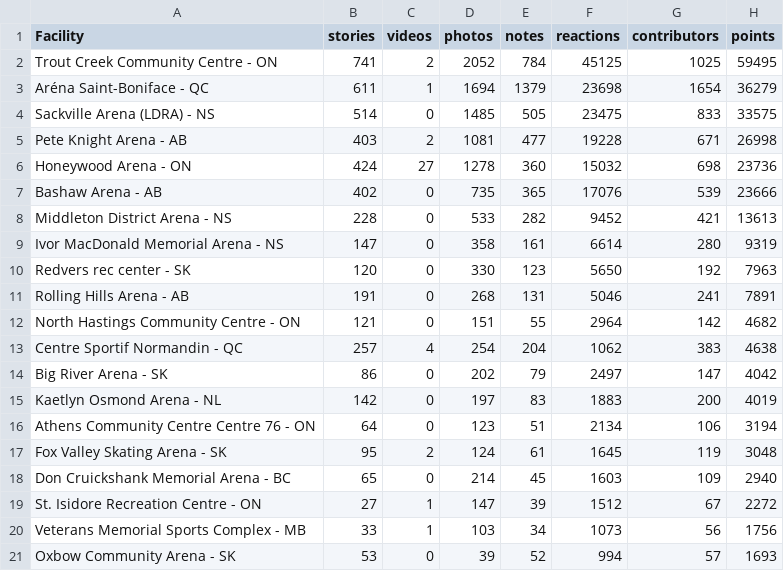
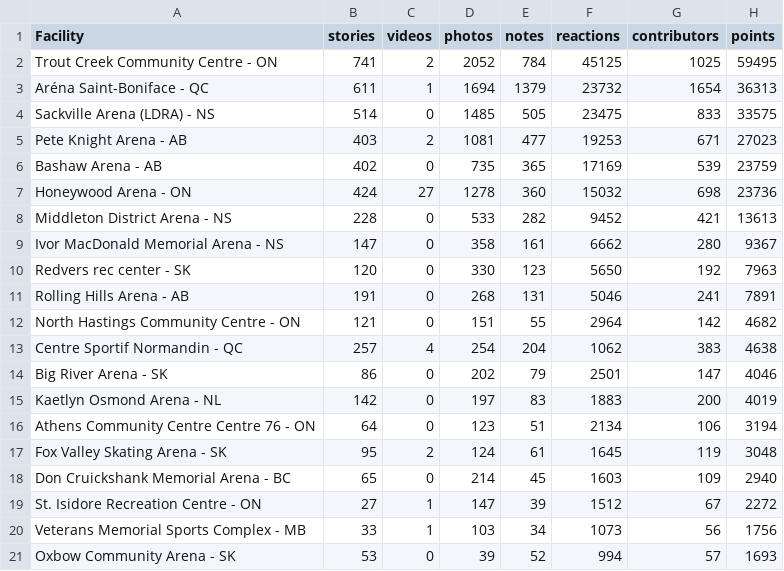
Before and after one commit to madgetr/hockeyville, a CSV file: data/kraft.csv, drawn as a sheet; only a part is shown.

```diff
--- a/data/kraft.csv
+++ b/data/kraft.csv
@@ -2,9 +2,9 @@ Facility, stories, videos, photos, notes, reactions, contributors, points
 Trout Creek Community Centre - ON,741,2,2052,784,45125,1025,59495
-Aréna Saint-Boniface - QC,611,1,1694,1379,23698,1654,36279
+Aréna Saint-Boniface - QC,611,1,1694,1379,23732,1654,36313
 Sackville Arena (LDRA) - NS,514,0,1485,505,23475,833,33575
-Pete Knight Arena - AB,403,2,1081,477,19228,671,26998
+Pete Knight Arena - AB,403,2,1081,477,19253,671,27023
+Bashaw Arena - AB,402,0,735,365,17169,539,23759
 Honeywood Arena - ON,424,27,1278,360,15032,698,23736
-Bashaw Arena - AB,402,0,735,365,17076,539,23666
 Middleton District Arena - NS,228,0,533,282,9452,421,13613
-Ivor MacDonald Memorial Arena - NS,147,0,358,161,6614,280,9319
+Ivor MacDonald Memorial Arena - NS,147,0,358,161,6662,280,9367
 Redvers rec center - SK,120,0,330,123,5650,192,7963
@@ -13,3 +13,3 @@ North Hastings Community Centre - ON,121,0,151,55,2964,142,4682
 Centre Sportif Normandin - QC,257,4,254,204,1062,383,4638
-Big River Arena - SK,86,0,202,79,2497,147,4042
+Big River Arena - SK,86,0,202,79,2501,147,4046
 Kaetlyn Osmond Arena - NL,142,0,197,83,1883,200,4019
```
Also changed, not shown: 4 other files.
